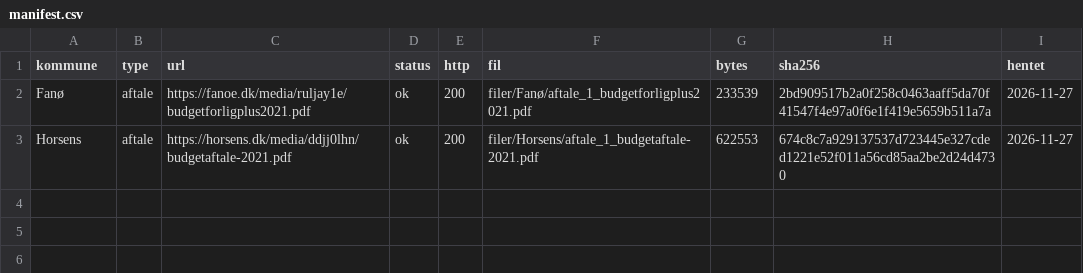
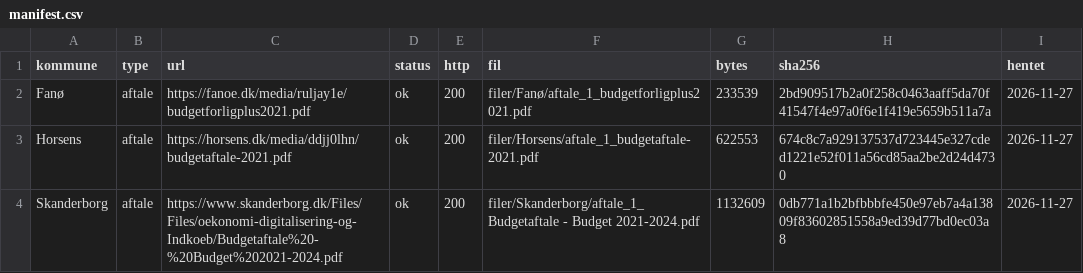
Before and after one commit to christofferbjoern/kommunedata, a CSV file: data/budgetaftaler/2021/manifest.csv, drawn as a sheet.

```diff
--- a/data/budgetaftaler/2021/manifest.csv
+++ b/data/budgetaftaler/2021/manifest.csv
@@ -3 +3,2 @@ Fanø,aftale,https://fanoe.dk/media/ruljay1e/budgetforligplus2021.pdf,ok,200,fil
 Horsens,aftale,https://horsens.dk/media/ddjj0lhn/budgetaftale-2021.pdf,ok,200,filer/Horsens/aftale_1_budgetaftale-2021.pdf,622553,674c8c7a929137537d723445e327cded1221e52f011a56cd85aa2be2d24d4730,2026-11-27
+Skanderborg,aftale,https://www.skanderborg.dk/Files/Files/oekonomi-digitalisering-og-Indkoeb/Budgetaftale%20-%20Budget%202021-2024.pdf,ok,200,filer/Skanderborg/aftale_1_Budgetaftale - Budget 2021-2024.pdf,1132609,0db771a1b2bfbbbfe450e97eb7a4a13809f83602851558a9ed39d77bd0ec03a8,2026-11-27
```
Also changed, not shown: data/budgetaftaler/2022/manifest.csv, data/budgetaftaler/2025/manifest.csv, 16 other files.
